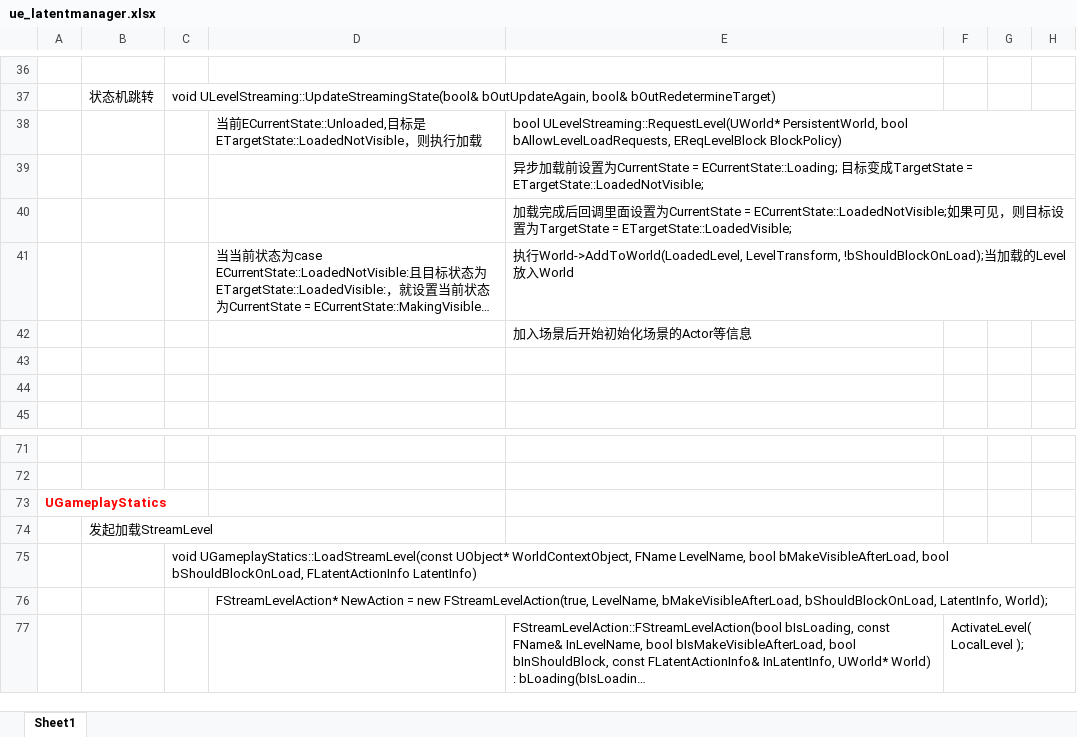
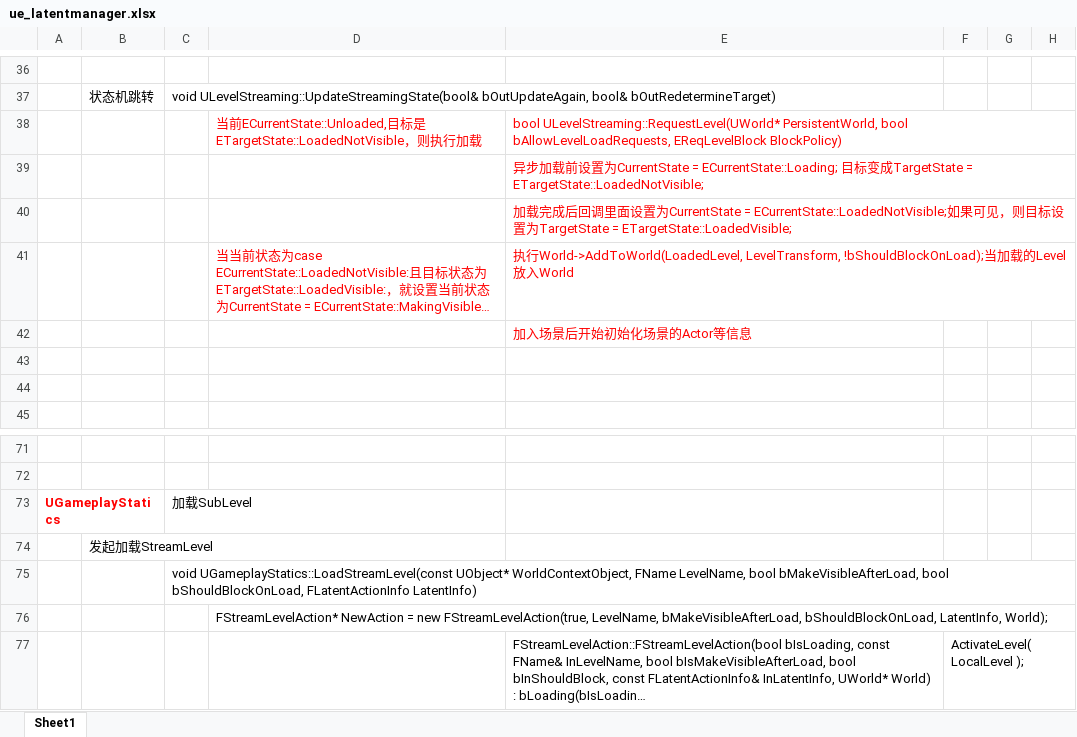
Before and after one commit to guanzhongdaoke/ue, an Excel workbook: doc/ue_latentmanager.xlsx, sheet Sheet1, drawn as a sheet; only a part is shown, gaps mark what is left out; long unchanged cells end in …; values as stored, in another font and other column widths than the file's, no borders; the diff names each change by its address in the sheet, - before the commit and + after, or states it on an @@ line.

```diff
--- a/doc/ue_latentmanager.xlsx (sheet Sheet1)
+++ b/doc/ue_latentmanager.xlsx (sheet Sheet1)
-D38:E38 text colour: black
+D38:E38 text colour: #FF0000
-E39:E40 text colour: black
+E39:E40 text colour: #FF0000
-D41:E41 text colour: black
+D41:E41 text colour: #FF0000
-E42 text colour: black
+E42 text colour: #FF0000
-C73: (empty)
+C73: 加载SubLevel
```
Also changed, not shown: doc/ue_world_level.xlsx.
